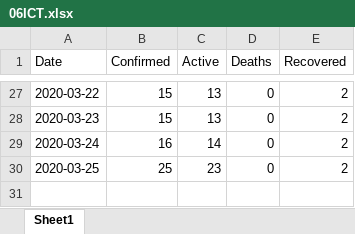
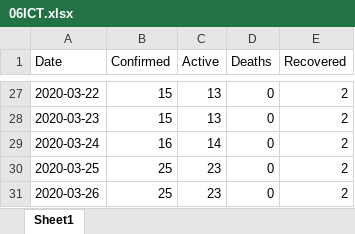
Before and after one commit to myaseen208/PakCoronaDashBoard, an Excel workbook: data/06ICT.xlsx, sheet Sheet1, drawn as a sheet; only a part is shown, gaps mark what is left out; values as stored, in another font and other column widths than the file's, no borders; the diff names each change by its address in the sheet, - before the commit and + after, or states it on an @@ line.

```diff
--- a/data/06ICT.xlsx (sheet Sheet1)
+++ b/data/06ICT.xlsx (sheet Sheet1)
+row 31: 2020-03-26 | 25 | 23 | 0 | 2
```
Also changed, not shown: data/01Pakistan.xlsx, data/07GB.xlsx, 16 other files.
